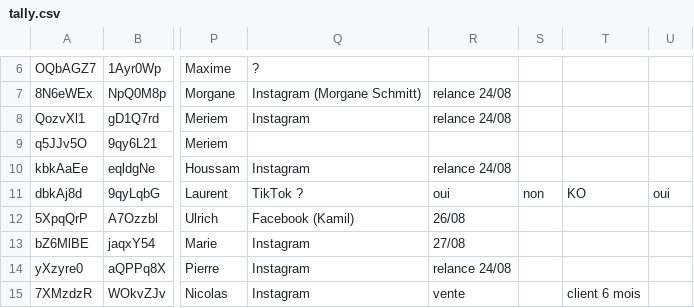
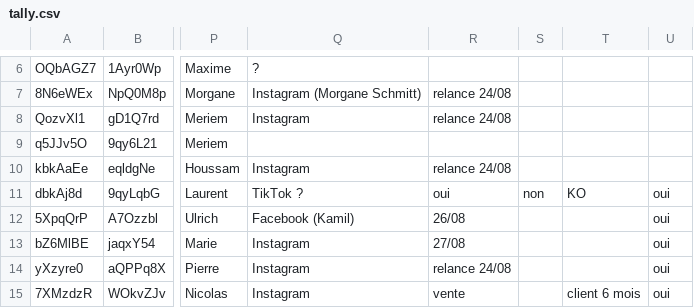
Before and after one commit to alexyoucompte99-lang/console-prospection-lauric, a CSV file: data/tally.csv, drawn as a sheet; only a part is shown, gaps mark what is left out; the diff covers the shown part only; the diff names each change by its address in the sheet, - before the commit and + after, or states it on an @@ line.

```diff
--- a/data/tally.csv
+++ b/data/tally.csv
-U12:U15: (empty)
+U12:U15: oui
```
Also changed, not shown: 1 added row and 7 edited cells elsewhere in this file, data/eod.csv.
